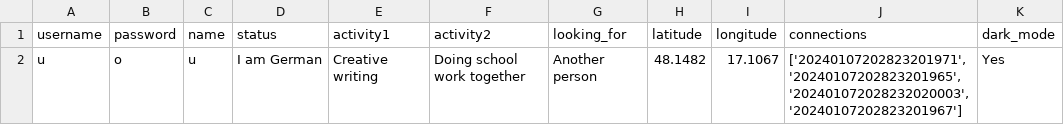
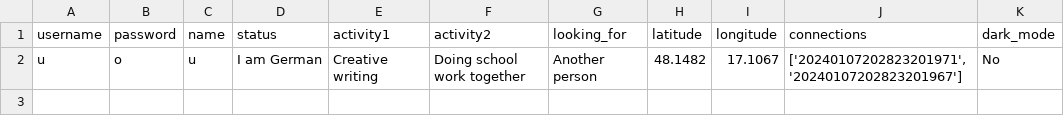
Before and after one commit to lukasmikulec/lukas-mikulec-tb-ii, a CSV file: data/users_data.csv, drawn as a sheet.

Commit message:
WA button in Connections, comments improvement, tidying up of the code

```diff
--- a/data/users_data.csv
+++ b/data/users_data.csv
@@ -1,2 +1,2 @@
 username,password,name,status,activity1,activity2,looking_for,latitude,longitude,connections,dark_mode
-u,o,u,I am German,Creative writing,Doing school work together,Another person,48.1482,17.1067,"['20240107202823201971', '20240107202823201965', '202401072028232020003', '20240107202823201967']",Yes
+u,o,u,I am German,Creative writing,Doing school work together,Another person,48.1482,17.1067,"['20240107202823201971', '20240107202823201967']",No
```
Also changed, not shown: data/activities_data.csv, 3 other files.
